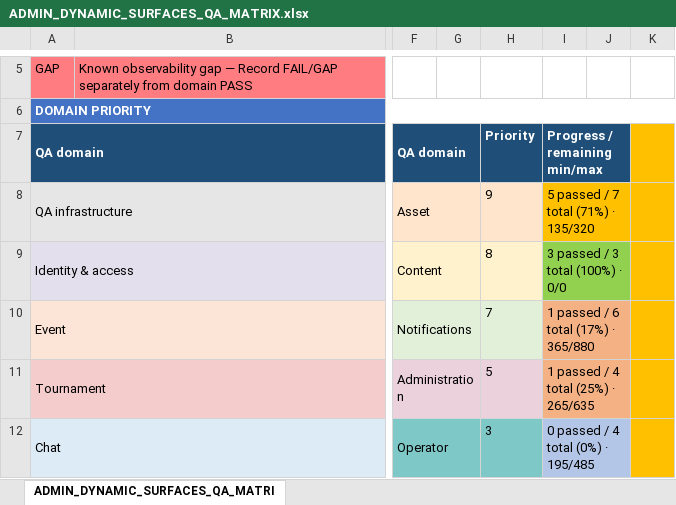
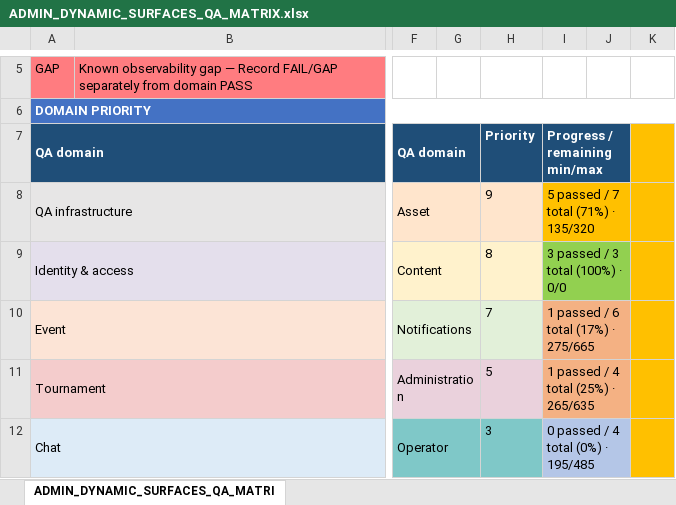
Before and after one commit to fssrepository/myscoutee-backend, an Excel workbook: guides/qa/matrices/ADMIN_DYNAMIC_SURFACES_QA_MATRIX.xlsx, sheet ADMIN_DYNAMIC_SURFACES_QA_MATRI, drawn as a sheet; only a part is shown, gaps mark what is left out; values as stored, in another font and other column widths than the file's, no borders; the diff covers the shown part only; the diff names each change by its address in the sheet, - before the commit and + after, or states it on an @@ line.

```diff
--- a/guides/qa/matrices/ADMIN_DYNAMIC_SURFACES_QA_MATRIX.xlsx (sheet ADMIN_DYNAMIC_SURFACES_QA_MATRI)
+++ b/guides/qa/matrices/ADMIN_DYNAMIC_SURFACES_QA_MATRIX.xlsx (sheet ADMIN_DYNAMIC_SURFACES_QA_MATRI)
-I10: 1 passed / 6 total (17%) · 365/880
+I10: 1 passed / 6 total (17%) · 275/665
```
Also changed, not shown: 5 edited cells elsewhere in this sheet, hidden cells, 8 other files.
